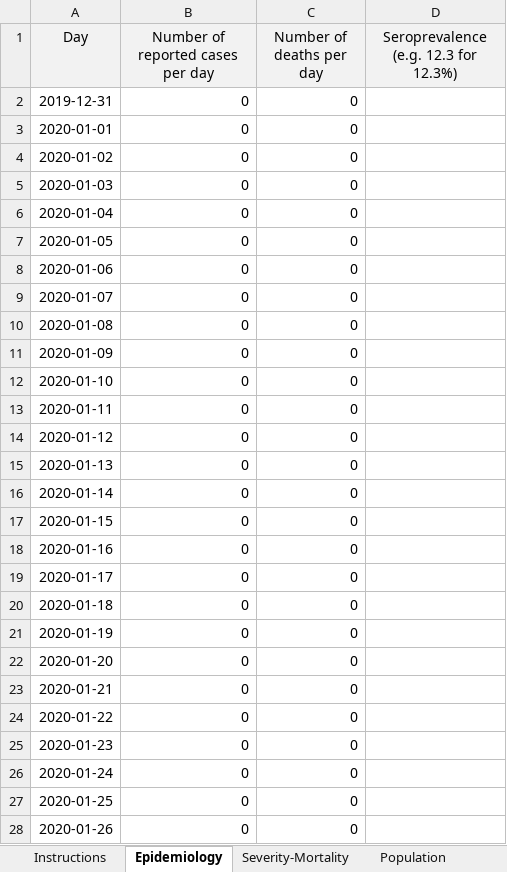
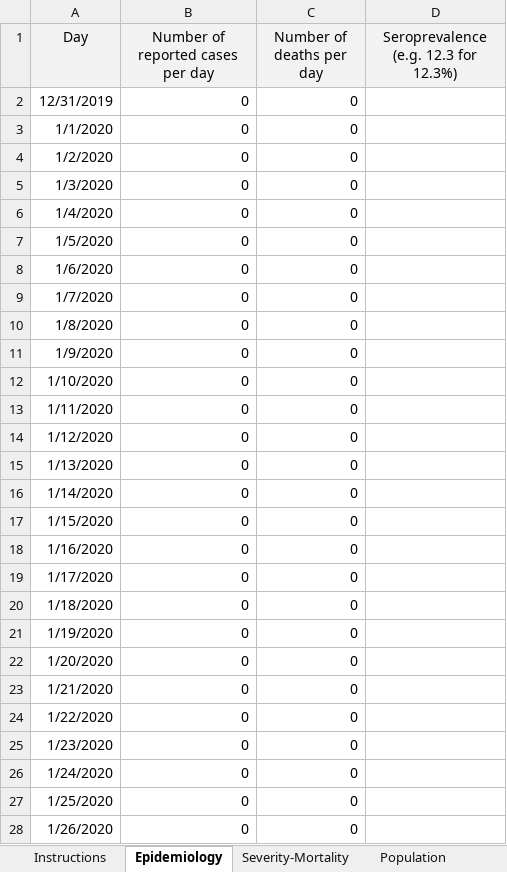
Before and after one commit to ocelhay/como, an Excel workbook: Template_CoMoCOVID-19App_v17.xlsx, sheet Epidemiology, drawn as a sheet; only a part is shown; values as stored, in another font and other column widths than the file's, no borders; the diff covers the shown part only; the diff names each change by its address in the sheet, - before the commit and + after, or states it on an @@ line.

```diff
--- a/Template_CoMoCOVID-19App_v17.xlsx (sheet Epidemiology)
+++ b/Template_CoMoCOVID-19App_v17.xlsx (sheet Epidemiology)
-A2 (Day): 2019-12-31
+A2 (Day): 12/31/2019
-A3 (Day): 2020-01-01
+A3 (Day): 1/1/2020
-A4 (Day): 2020-01-02
+A4 (Day): 1/2/2020
-A5 (Day): 2020-01-03
+A5 (Day): 1/3/2020
-A6 (Day): 2020-01-04
+A6 (Day): 1/4/2020
-A7 (Day): 2020-01-05
+A7 (Day): 1/5/2020
-A8 (Day): 2020-01-06
+A8 (Day): 1/6/2020
-A9 (Day): 2020-01-07
+A9 (Day): 1/7/2020
-A10 (Day): 2020-01-08
+A10 (Day): 1/8/2020
-A11 (Day): 2020-01-09
+A11 (Day): 1/9/2020
-A12 (Day): 2020-01-10
+A12 (Day): 1/10/2020
-A13 (Day): 2020-01-11
+A13 (Day): 1/11/2020
-A14 (Day): 2020-01-12
+A14 (Day): 1/12/2020
-A15 (Day): 2020-01-13
+A15 (Day): 1/13/2020
-A16 (Day): 2020-01-14
+A16 (Day): 1/14/2020
-A17 (Day): 2020-01-15
+A17 (Day): 1/15/2020
-A18 (Day): 2020-01-16
+A18 (Day): 1/16/2020
-A19 (Day): 2020-01-17
+A19 (Day): 1/17/2020
-A20 (Day): 2020-01-18
+A20 (Day): 1/18/2020
-A21 (Day): 2020-01-19
+A21 (Day): 1/19/2020
-A22 (Day): 2020-01-20
+A22 (Day): 1/20/2020
-A23 (Day): 2020-01-21
+A23 (Day): 1/21/2020
-A24 (Day): 2020-01-22
+A24 (Day): 1/22/2020
-A25 (Day): 2020-01-23
+A25 (Day): 1/23/2020
-A26 (Day): 2020-01-24
+A26 (Day): 1/24/2020
-A27 (Day): 2020-01-25
+A27 (Day): 1/25/2020
-A28 (Day): 2020-01-26
+A28 (Day): 1/26/2020
```
Also changed, not shown: 77 edited cells elsewhere in this sheet, sheet Interventions, sheet Virus Param, sheet Parameters, other sheet tabs, Template_CoMoCOVID-19App_v18.xlsx.
